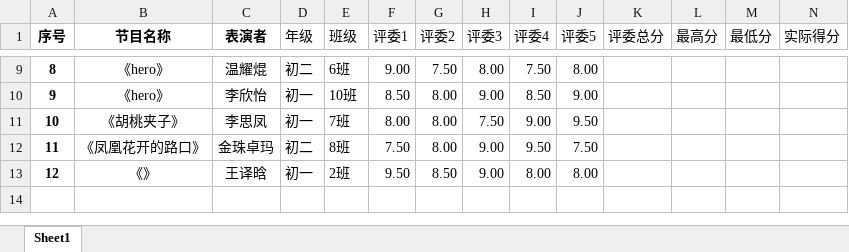
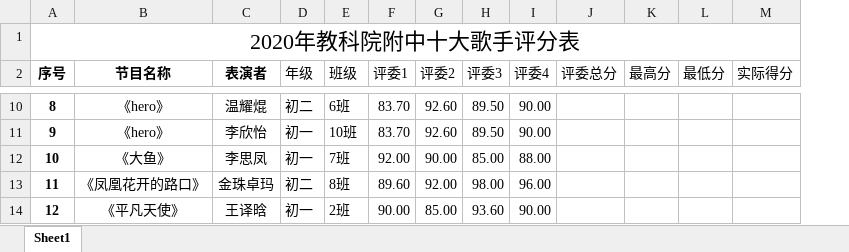
Before and after one commit to monicachenhuiyi/-, an Excel workbook: 十大校园歌手大赛数据.xlsx, sheet Sheet1, drawn as a sheet; only a part is shown, gaps mark what is left out; values as stored, in another font and other column widths than the file's, no borders; table styles not drawn; removed rows and columns are numbered as before the commit, all else as after; rows hold the shown columns only; the diff covers the shown part only; the diff names each change by its address in the sheet, - before the commit and + after, or states it on an @@ line.

```diff
--- a/十大校园歌手大赛数据.xlsx (sheet Sheet1)
+++ b/十大校园歌手大赛数据.xlsx (sheet Sheet1)
-column J (评委5), rows 9-13: 8.00 | 9.00 | 9.50 | 7.50 | 8.00
+row 1: 2020年教科院附中十大歌手评分表
-F10 (评委1): 9.00
+F10 (评委1): 83.70
-G10 (评委2): 7.50
+G10 (评委2): 92.60
-H10 (评委3): 8.00
+H10 (评委3): 89.50
-I10 (评委4): 7.50
+I10 (评委4): 90.00
-F11 (评委1): 8.50
+F11 (评委1): 83.70
-G11 (评委2): 8.00
+G11 (评委2): 92.60
-H11 (评委3): 9.00
+H11 (评委3): 89.50
-I11 (评委4): 8.50
+I11 (评委4): 90.00
-B12 (节目名称): 《胡桃夹子》
+B12 (节目名称): 《大鱼》
-F12 (评委1): 8.00
+F12 (评委1): 92.00
-G12 (评委2): 8.00
+G12 (评委2): 90.00
-H12 (评委3): 7.50
+H12 (评委3): 85.00
-I12 (评委4): 9.00
+I12 (评委4): 88.00
-F13 (评委1): 7.50
+F13 (评委1): 89.60
-G13 (评委2): 8.00
+G13 (评委2): 92.00
-H13 (评委3): 9.00
+H13 (评委3): 98.00
-I13 (评委4): 9.50
+I13 (评委4): 96.00
-B14 (节目名称): 《》
+B14 (节目名称): 《平凡天使》
-F14 (评委1): 9.50
+F14 (评委1): 90.00
-G14 (评委2): 8.50
+G14 (评委2): 85.00
-H14 (评委3): 9.00
+H14 (评委3): 93.60
-I14 (评委4): 8.00
+I14 (评委4): 90.00
```
Also changed, not shown: 30 edited cells elsewhere in this sheet.
